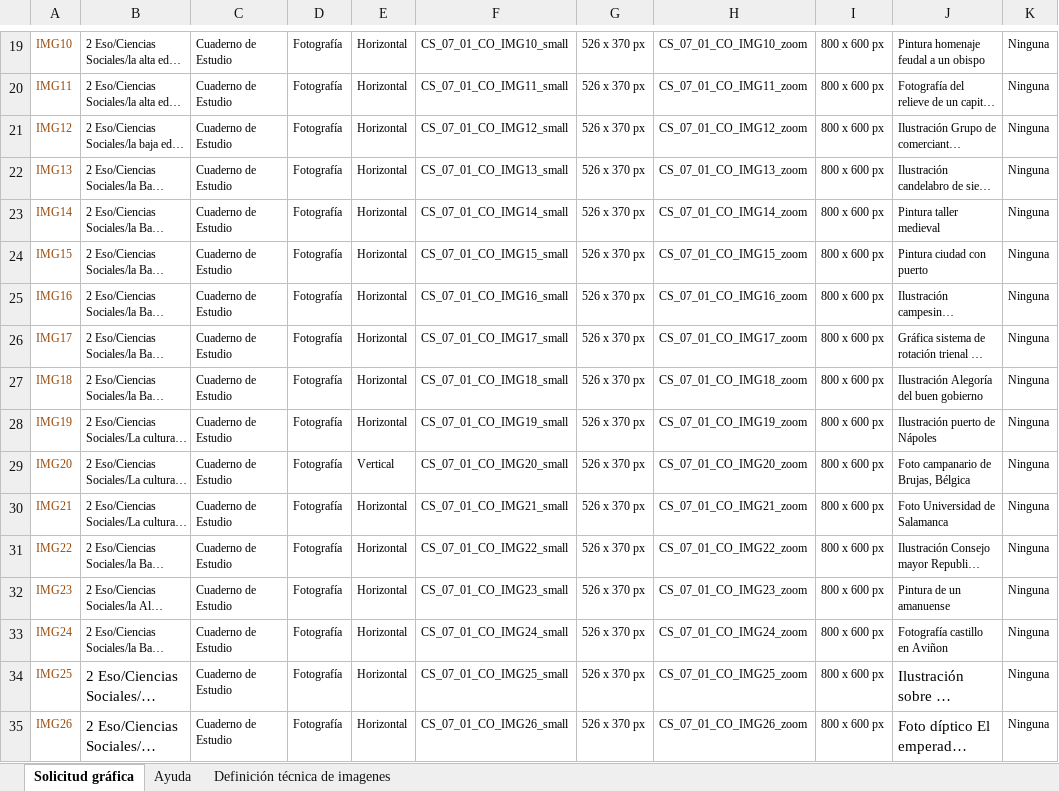
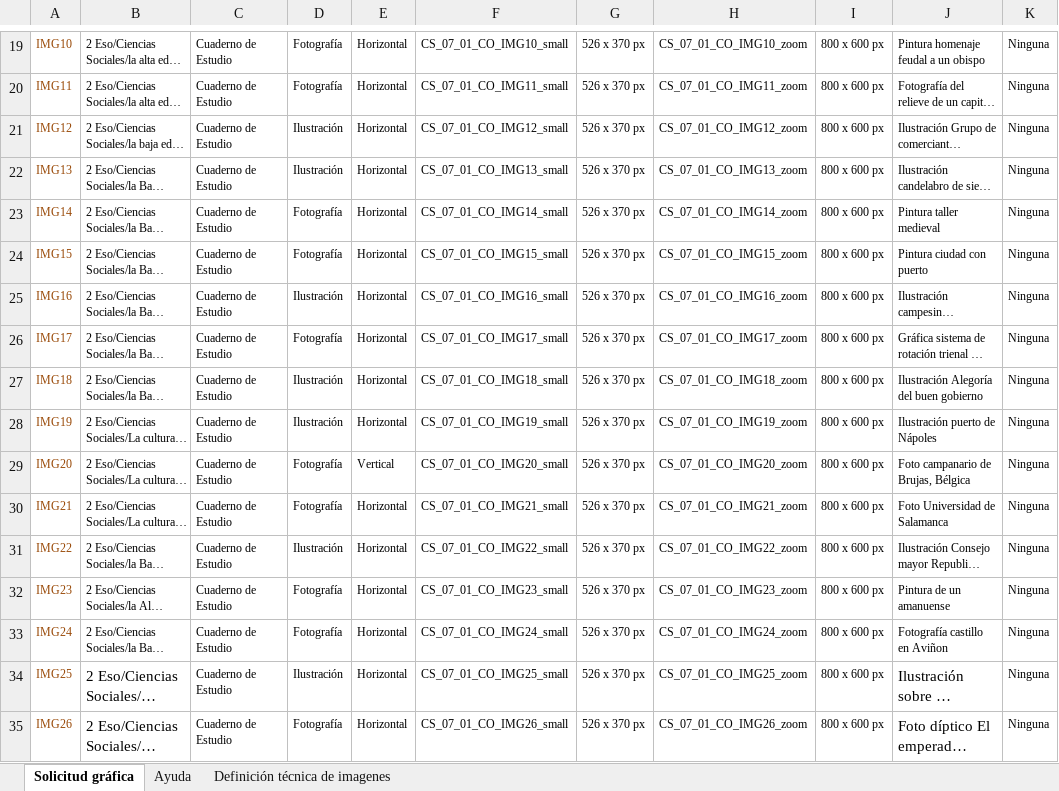
Before and after one commit to AulaPlanetaColombia/CienciasSociales, an Excel workbook: fuentes/contenidos/grado07/guion01/SolicitudGraficaCS_07_01_CO.xlsx, sheet Solicitud gráfica, drawn as a sheet; only a part is shown, gaps mark what is left out; long unchanged cells end in …; values as stored, in another font and other column widths than the file's, no borders; conditional formats not drawn; the diff covers the shown part only; the diff names each change by its address in the sheet, - before the commit and + after, or states it on an @@ line.

Commit message:
Solicitud material gráfico versión editada después de borrar el guión
A este archivo se le eliminó la foto No 32.

Se completó la información del esqueleto anterior.

```diff
--- a/fuentes/contenidos/grado07/guion01/SolicitudGraficaCS_07_01_CO.xlsx (sheet Solicitud gráfica)
+++ b/fuentes/contenidos/grado07/guion01/SolicitudGraficaCS_07_01_CO.xlsx (sheet Solicitud gráfica)
-D21:D22: Fotografía
+D21:D22: Ilustración
-D25: Fotografía
+D25: Ilustración
-D27:D28: Fotografía
+D27:D28: Ilustración
-D31: Fotografía
+D31: Ilustración
-D34: Fotografía
+D34: Ilustración
```
Also changed, not shown: 1 removed row and 34 edited cells elsewhere in this sheet.
